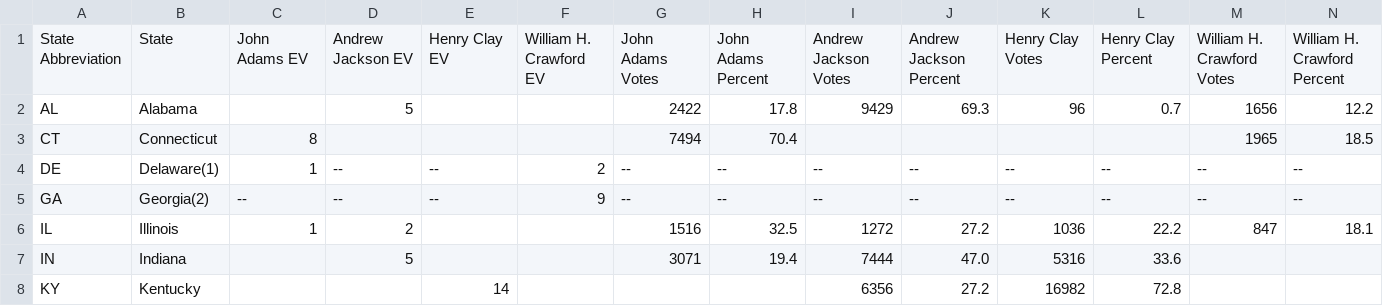
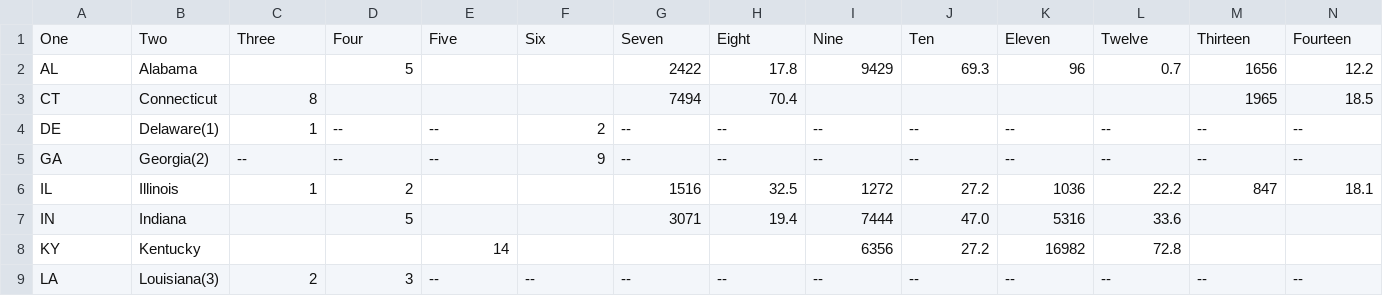
Before and after one commit to cheredia19/each-us-presidential-election-test, a CSV file: test.csv (was 1824_elect_pop.csv), drawn as a sheet; only a part is shown; the shorter side is filled out with more unchanged rows.

Commit message:
Update and rename 1824_elect_pop.csv to test.csv

```diff
--- a/1824_elect_pop.csv
+++ b/test.csv
@@ -1,2 +1,2 @@
-State Abbreviation,State,John Adams EV,Andrew Jackson EV,Henry Clay EV,William H. Crawford EV,John Adams Votes,John Adams Percent,Andrew Jackson Votes,Andrew Jackson Percent,Henry Clay Votes,Henry Clay Percent,William H. Crawford Votes,William H. Crawford Percent
+One,Two,Three,Four,Five,Six,Seven,Eight,Nine,Ten,Eleven,Twelve,Thirteen,Fourteen
 AL,Alabama,,5,,,2422,17.8,9429,69.3,96,0.7,1656,12.2
```
